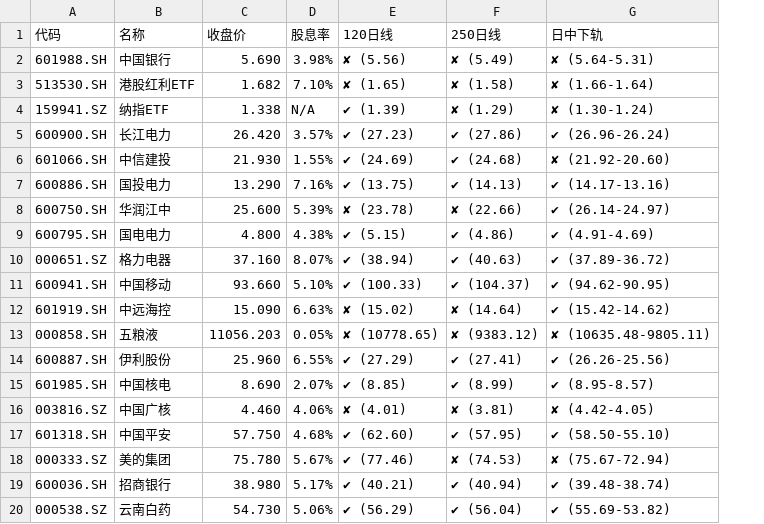
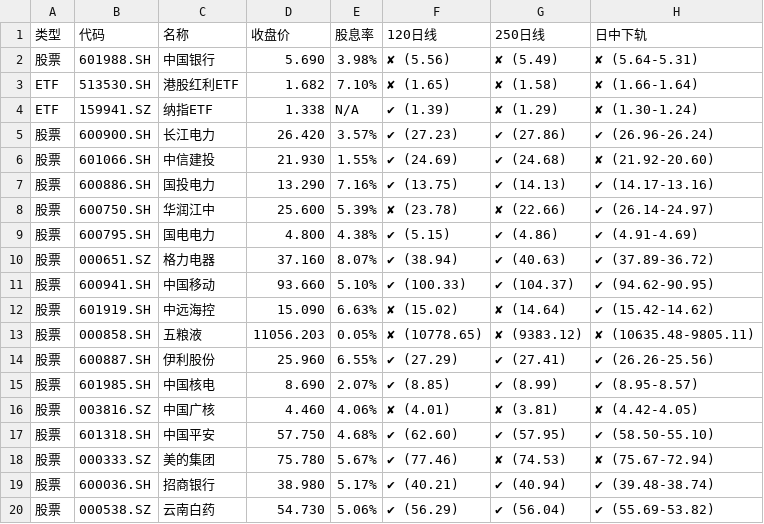
Before and after one commit to Alicats/Stock-Monitor-Platform, a CSV file: data.csv, drawn as a sheet; only a part is shown; the diff names each change by its address in the sheet, - before the commit and + after, or states it on an @@ line.

```diff
--- a/data.csv
+++ b/data.csv
+column A (类型), rows 2-20: 股票 | ETF | ETF | 股票 | 股票 | 股票 | 股票 | 股票 | 股票 | 股票 | 股票 | 股票 | 股票 | 股票 | 股票 | 股票 | 股票 | 股票 | 股票
```
Also changed, not shown: 3 other files.
